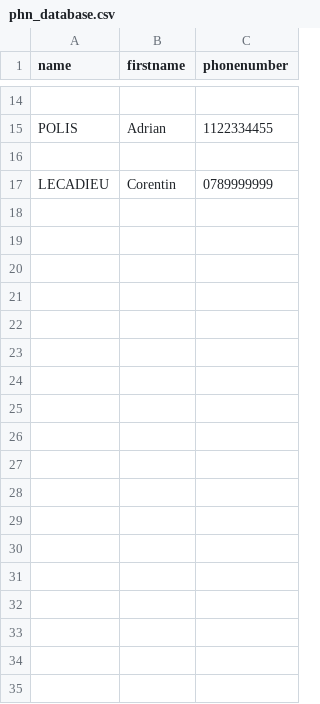
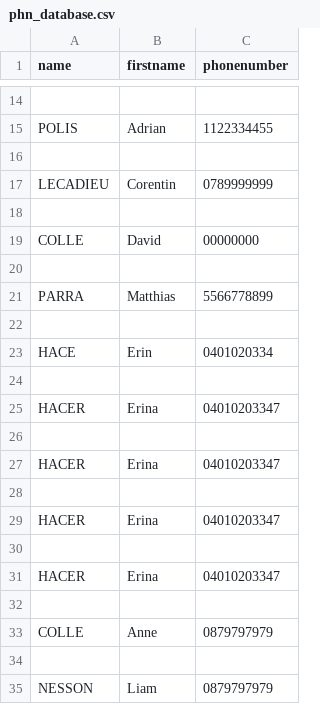
Before and after one commit to Liamkoneko/RepTelephone, a CSV file: phn_database.csv, drawn as a sheet; only a part is shown, gaps mark what is left out; the diff names each change by its address in the sheet, - before the commit and + after, or states it on an @@ line.

```diff
--- a/phn_database.csv
+++ b/phn_database.csv
+row 18: (empty)
+row 19: COLLE | David | 00000000
+row 20: (empty)
+row 21: PARRA | Matthias | 5566778899
+row 22: (empty)
+row 23: HACE | Erin | 0401020334
+row 24: (empty)
+row 25: HACER | Erina | 04010203347
+row 26: (empty)
+row 27: HACER | Erina | 04010203347
+row 28: (empty)
+row 29: HACER | Erina | 04010203347
+row 30: (empty)
+row 31: HACER | Erina | 04010203347
+row 32: (empty)
+row 33: COLLE | Anne | 0879797979
+row 34: (empty)
+row 35: NESSON | Liam | 0879797979
```
Also changed, not shown: 10 other files.
